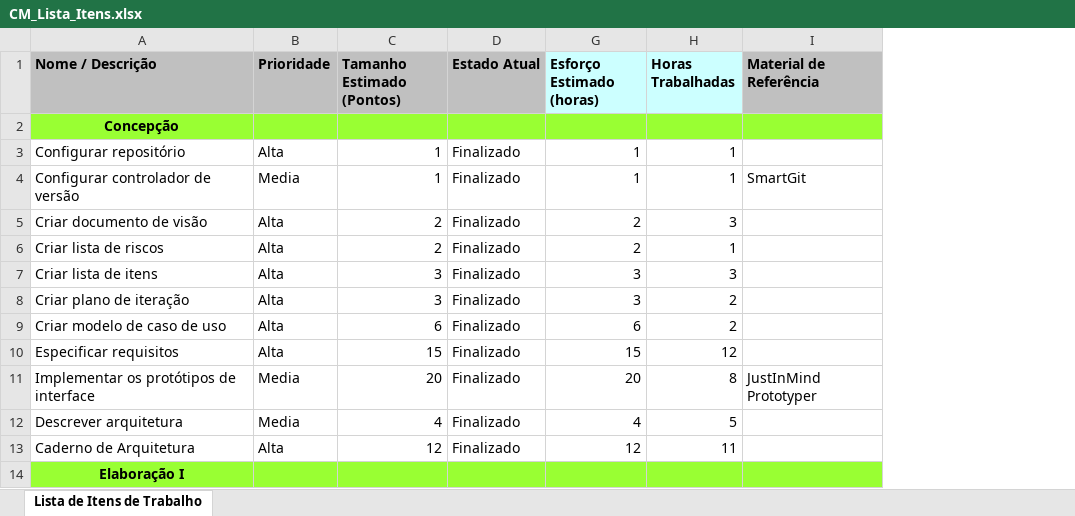
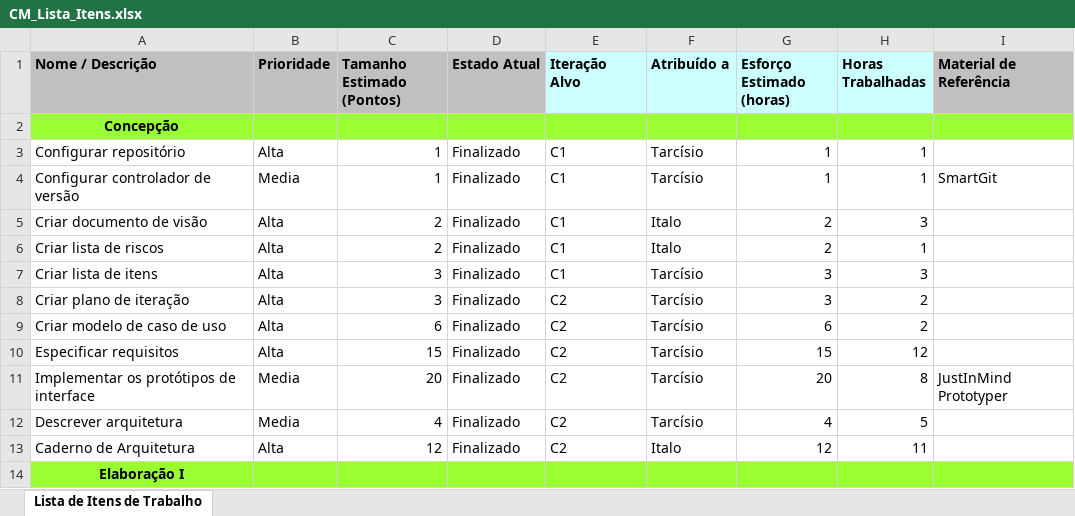
Before and after one commit to tdex/cmproject, an Excel workbook: planejamento/CM_Lista_Itens.xlsx, sheet Lista de Itens de Trabalho, drawn as a sheet; only a part is shown; values as stored, in another font and other column widths than the file's, no borders; table styles not drawn; the diff names each change by its address in the sheet, - before the commit and + after, or states it on an @@ line.

Commit message:
relistagem de colunas

```diff
--- a/planejamento/CM_Lista_Itens.xlsx (sheet Lista de Itens de Trabalho)
+++ b/planejamento/CM_Lista_Itens.xlsx (sheet Lista de Itens de Trabalho)
@@ column E (Iteração Alvo) unhidden, rows 3-13: C1 | C1 | C1 | C1 | C1 | C2 | C2 | C2 | C2 | C2 | C2 @@
@@ column F (Atribuído a) unhidden, rows 3-13: Tarcísio | Tarcísio | Italo | Italo | Tarcísio | Tarcísio | Tarcísio | Tarcísio | Tarcísio | Tarcísio | Italo @@
```
